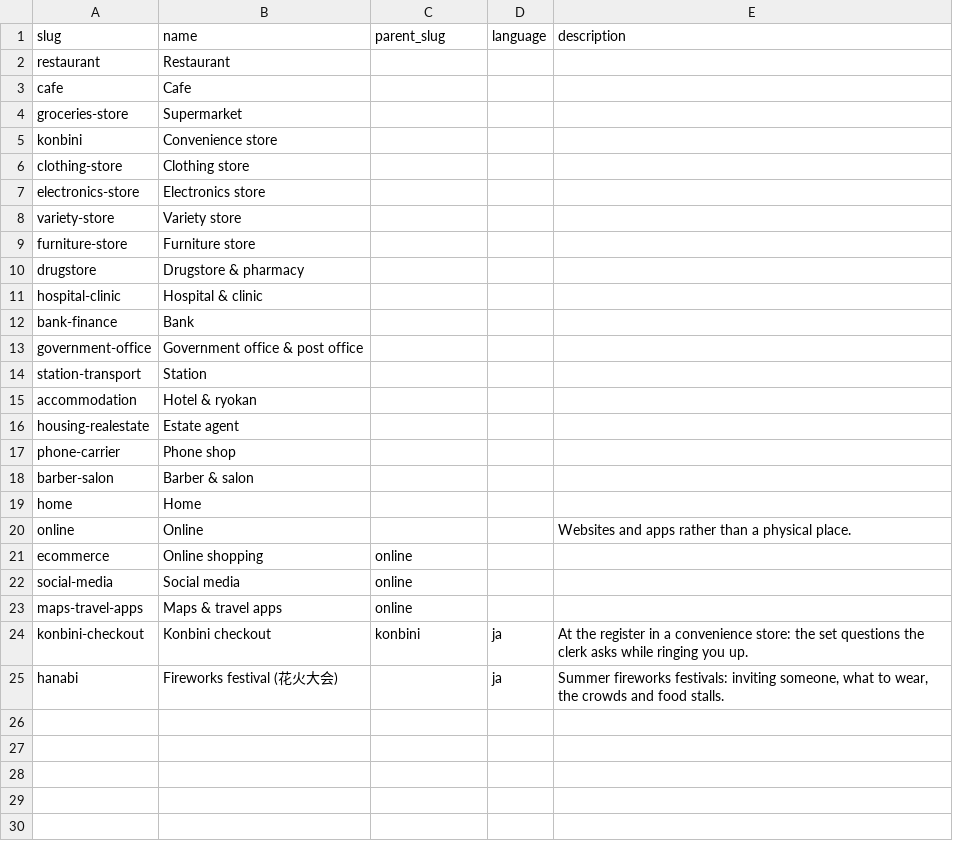
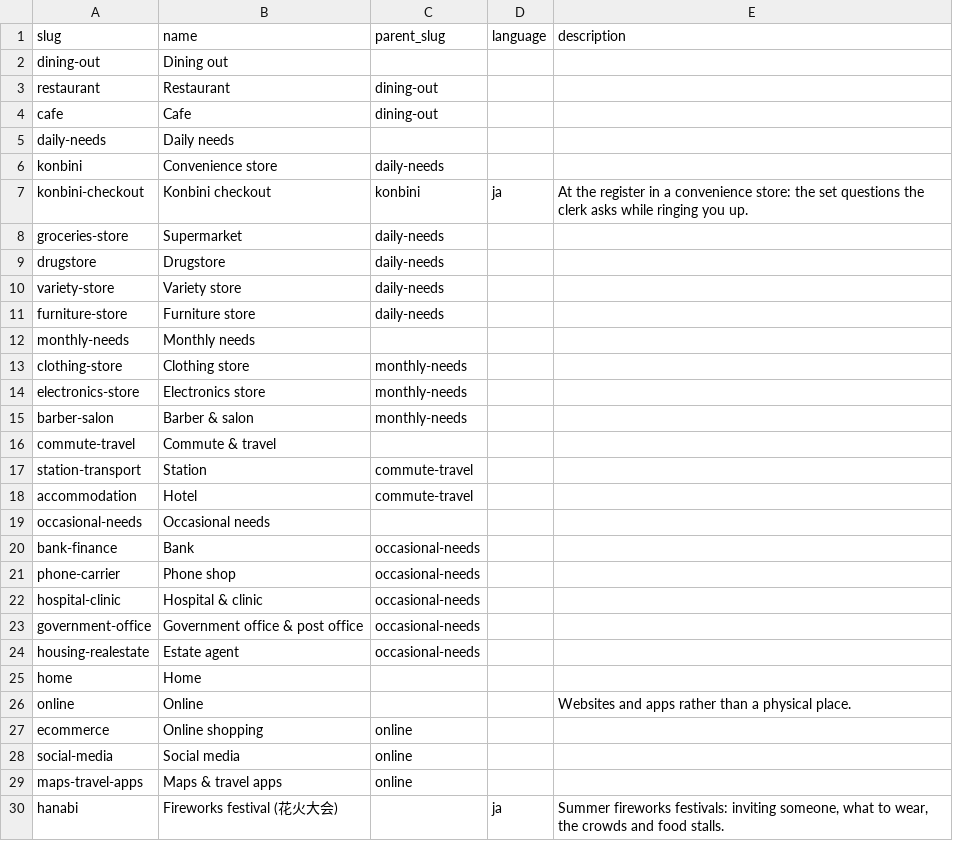
Before and after one commit to ifkarsyah/mitori, a CSV file: syllabus/scenes.csv, drawn as a sheet.

```diff
--- a/syllabus/scenes.csv
+++ b/syllabus/scenes.csv
@@ -1,19 +1,25 @@
 slug,name,parent_slug,language,description
-restaurant,Restaurant,,,
-cafe,Cafe,,,
-groceries-store,Supermarket,,,
-konbini,Convenience store,,,
-clothing-store,Clothing store,,,
-electronics-store,Electronics store,,,
-variety-store,Variety store,,,
-furniture-store,Furniture store,,,
-drugstore,Drugstore & pharmacy,,,
-hospital-clinic,Hospital & clinic,,,
-bank-finance,Bank,,,
-government-office,Government office & post office,,,
-station-transport,Station,,,
-accommodation,Hotel & ryokan,,,
-housing-realestate,Estate agent,,,
-phone-carrier,Phone shop,,,
-barber-salon,Barber & salon,,,
+dining-out,Dining out,,,
+restaurant,Restaurant,dining-out,,
+cafe,Cafe,dining-out,,
+daily-needs,Daily needs,,,
+konbini,Convenience store,daily-needs,,
+konbini-checkout,Konbini checkout,konbini,ja,At the register in a convenience store: the set questions the clerk asks while ringing you up.
+groceries-store,Supermarket,daily-needs,,
+drugstore,Drugstore,daily-needs,,
+variety-store,Variety store,daily-needs,,
+furniture-store,Furniture store,daily-needs,,
+monthly-needs,Monthly needs,,,
+clothing-store,Clothing store,monthly-needs,,
+electronics-store,Electronics store,monthly-needs,,
+barber-salon,Barber & salon,monthly-needs,,
+commute-travel,Commute & travel,,,
+station-transport,Station,commute-travel,,
+accommodation,Hotel,commute-travel,,
+occasional-needs,Occasional needs,,,
+bank-finance,Bank,occasional-needs,,
+phone-carrier,Phone shop,occasional-needs,,
+hospital-clinic,Hospital & clinic,occasional-needs,,
+government-office,Government office & post office,occasional-needs,,
+housing-realestate,Estate agent,occasional-needs,,
 home,Home,,,
@@ -23,3 +29,2 @@ social-media,Social media,online,,
 maps-travel-apps,Maps & travel apps,online,,
-konbini-checkout,Konbini checkout,konbini,ja,At the register in a convenience store: the set questions the clerk asks while ringing you up.
 hanabi,Fireworks festival (花火大会),,ja,"Summer fireworks festivals: inviting someone, what to wear, the crowds and food stalls."
```
Also changed, not shown: db-export/japanese/sentence.csv, db-export/public/scene.csv, 3 other files.
